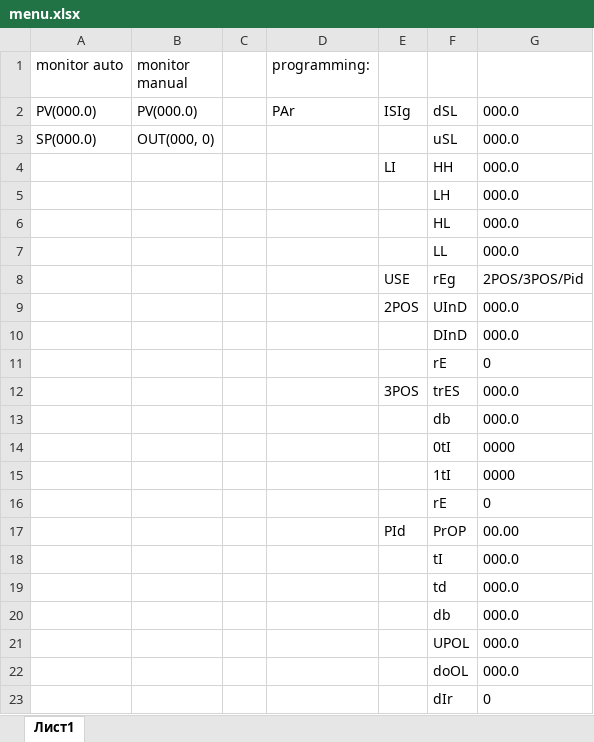
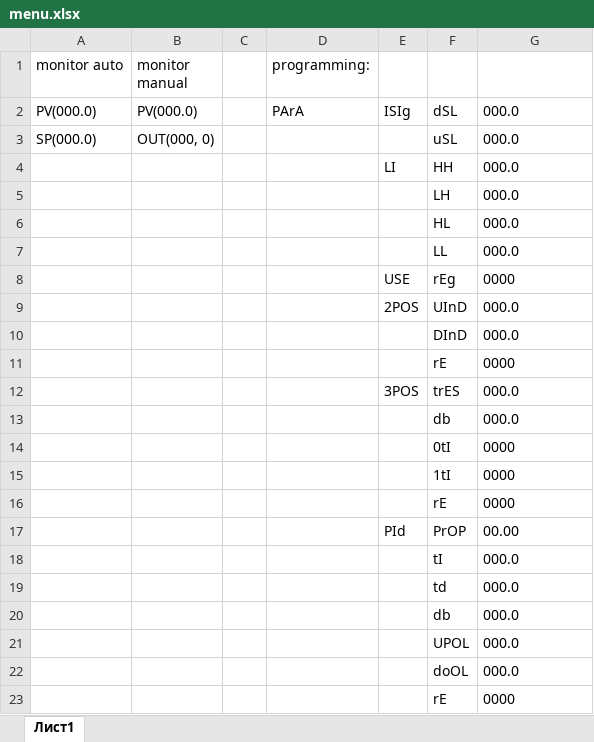
Before and after one commit to 2DTwoD/UReg, an Excel workbook: other/menu.xlsx, sheet Лист1, drawn as a sheet; values as stored, in another font and other column widths than the file's, no borders; removed rows and columns are numbered as before the commit, all else as after; the diff names each change by its address in the sheet, - before the commit and + after, or states it on an @@ line.

```diff
--- a/other/menu.xlsx (sheet Лист1)
+++ b/other/menu.xlsx (sheet Лист1)
-D2 (programming:): PAr
+D2 (programming:): PArA
-G8: 2POS/3POS/Pid
+G8: 0000
-G11: 0
+G11: 0000
-G16: 0
+G16: 0000
-row 23:  |  |  |  |  | dIr | 0
+row 23:  |  |  |  |  | rE | 0000
```
Also changed, not shown: 2 other files.
